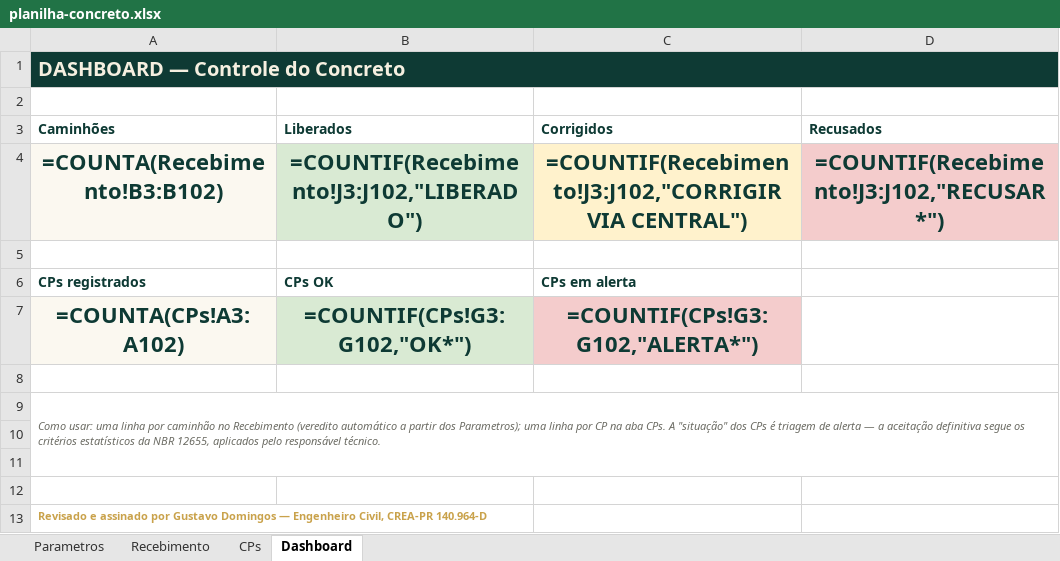
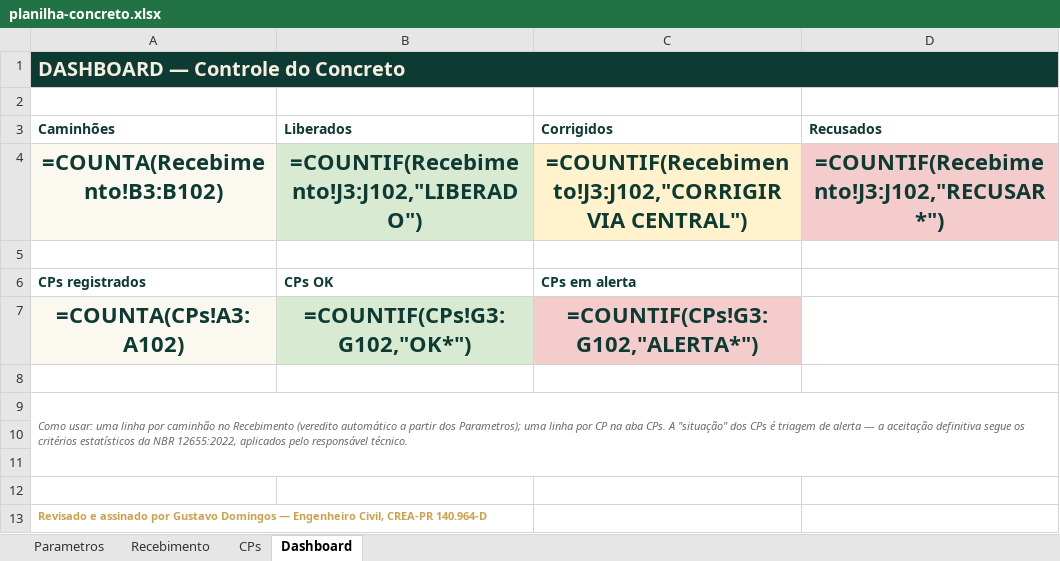
Before and after one commit to gustavodomingos10/teste, an Excel workbook: escola-de-obra/05-curso-concreto/kit/planilha/planilha-concreto.xlsx, sheet Dashboard, drawn as a sheet; values as stored, in another font and other column widths than the file's, no borders; formulas without a stored value are shown as written; the diff names each change by its address in the sheet, - before the commit and + after, or states it on an @@ line.

```diff
--- a/escola-de-obra/05-curso-concreto/kit/planilha/planilha-concreto.xlsx (sheet Dashboard)
+++ b/escola-de-obra/05-curso-concreto/kit/planilha/planilha-concreto.xlsx (sheet Dashboard)
-A9 (Caminhões): …da NBR 12655, aplicados pelo…
+A9 (Caminhões): …da NBR 12655:2022, aplicados pelo…
```
Also changed, not shown: sheet CPs, sheet Parametros, sheet Recebimento, escola-de-obra/02-curso-piloto/kit/planilha/planilha-fissuras.xlsx, escola-de-obra/04-curso-fundacoes/kit/planilha/planilha-fundacoes.xlsx, 43 other files.
